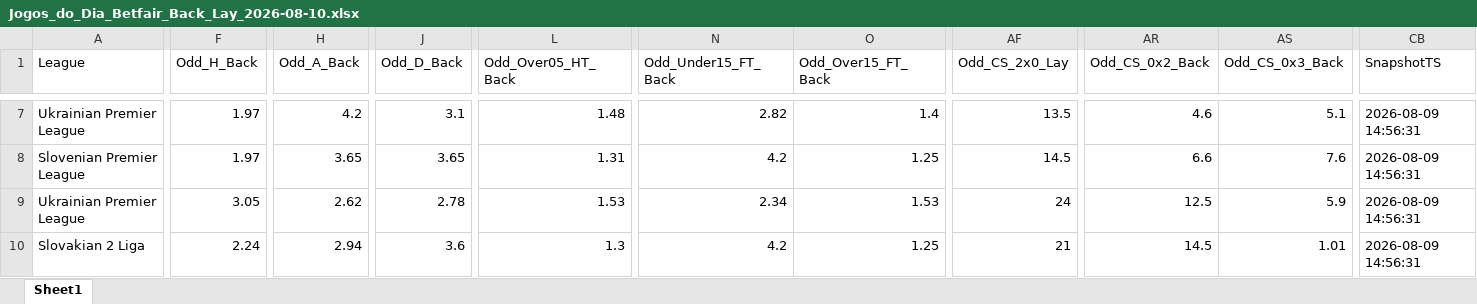
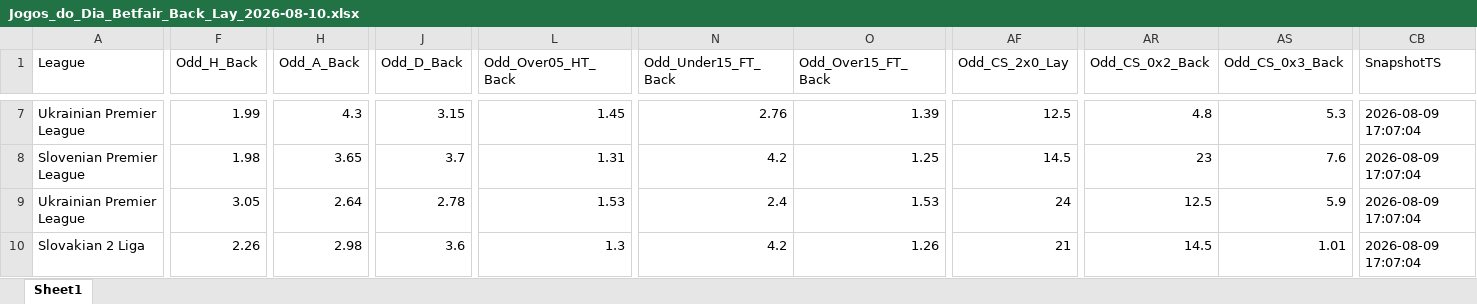
Before and after one commit to mtprado88/jogos_betfair, an Excel workbook: Jogos_do_Dia_Betfair_Back_Lay_2026-08-10.xlsx, sheet Sheet1, drawn as a sheet; only a part is shown, gaps mark what is left out; values as stored, in another font and other column widths than the file's, no borders; the diff covers the shown part only; the diff names each change by its address in the sheet, - before the commit and + after, or states it on an @@ line.

```diff
--- a/Jogos_do_Dia_Betfair_Back_Lay_2026-08-10.xlsx (sheet Sheet1)
+++ b/Jogos_do_Dia_Betfair_Back_Lay_2026-08-10.xlsx (sheet Sheet1)
-F7 (Odd_H_Back): 1.97
+F7 (Odd_H_Back): 1.99
-H7 (Odd_A_Back): 4.2
+H7 (Odd_A_Back): 4.3
-J7 (Odd_D_Back): 3.1
+J7 (Odd_D_Back): 3.15
-L7 (Odd_Over05_HT_Back): 1.48
+L7 (Odd_Over05_HT_Back): 1.45
-N7 (Odd_Under15_FT_Back): 2.82
+N7 (Odd_Under15_FT_Back): 2.76
-O7 (Odd_Over15_FT_Back): 1.4
+O7 (Odd_Over15_FT_Back): 1.39
-AF7 (Odd_CS_2x0_Lay): 13.5
+AF7 (Odd_CS_2x0_Lay): 12.5
-AR7 (Odd_CS_0x2_Back): 4.6
+AR7 (Odd_CS_0x2_Back): 4.8
-AS7 (Odd_CS_0x3_Back): 5.1
+AS7 (Odd_CS_0x3_Back): 5.3
-CB7:CB10 (SnapshotTS): 2026-08-09 14:56:31
+CB7:CB10 (SnapshotTS): 2026-08-09 17:07:04
-F8 (Odd_H_Back): 1.97
+F8 (Odd_H_Back): 1.98
-J8 (Odd_D_Back): 3.65
+J8 (Odd_D_Back): 3.7
-AR8 (Odd_CS_0x2_Back): 6.6
+AR8 (Odd_CS_0x2_Back): 23
-H9 (Odd_A_Back): 2.62
+H9 (Odd_A_Back): 2.64
-N9 (Odd_Under15_FT_Back): 2.34
+N9 (Odd_Under15_FT_Back): 2.4
-F10 (Odd_H_Back): 2.24
+F10 (Odd_H_Back): 2.26
-H10 (Odd_A_Back): 2.94
+H10 (Odd_A_Back): 2.98
-O10 (Odd_Over15_FT_Back): 1.25
+O10 (Odd_Over15_FT_Back): 1.26
```
Also changed, not shown: 6 added rows, 7 removed rows and 722 edited cells elsewhere in this sheet.
